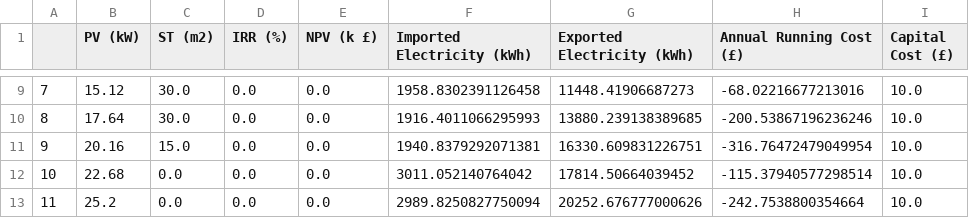
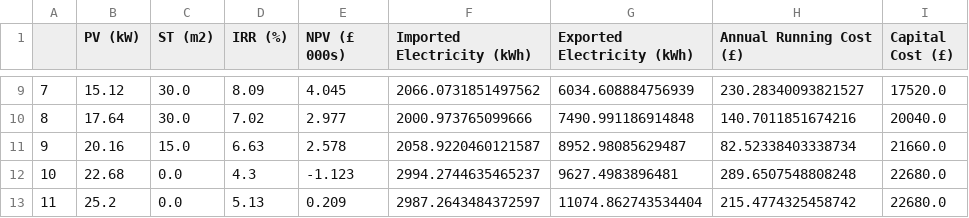
Before and after one commit to gerikcha/PHPP, a CSV file: Results.csv, drawn as a sheet; only a part is shown, gaps mark what is left out; the diff covers the shown part only; the diff names each change by its address in the sheet, - before the commit and + after, or states it on an @@ line.

```diff
--- a/Results.csv
+++ b/Results.csv
-E1: NPV (k £)
+E1: NPV (£ 000s)
-D9 (IRR (%)): 0.0
+D9 (IRR (%)): 8.09
-E9 (NPV (£ 000s)): 0.0
+E9 (NPV (£ 000s)): 4.045
-F9 (Imported Electricity (kWh)): 1958.8302391126458
+F9 (Imported Electricity (kWh)): 2066.0731851497562
-G9 (Exported Electricity (kWh)): 11448.41906687273
+G9 (Exported Electricity (kWh)): 6034.608884756939
-H9 (Annual Running Cost (£)): -68.02216677213016
+H9 (Annual Running Cost (£)): 230.28340093821527
-I9 (Capital Cost (£)): 10.0
+I9 (Capital Cost (£)): 17520.0
-D10 (IRR (%)): 0.0
+D10 (IRR (%)): 7.02
-E10 (NPV (£ 000s)): 0.0
+E10 (NPV (£ 000s)): 2.977
-F10 (Imported Electricity (kWh)): 1916.4011066295993
+F10 (Imported Electricity (kWh)): 2000.973765099666
-G10 (Exported Electricity (kWh)): 13880.239138389685
+G10 (Exported Electricity (kWh)): 7490.991186914848
-H10 (Annual Running Cost (£)): -200.53867196236246
+H10 (Annual Running Cost (£)): 140.7011851674216
-I10 (Capital Cost (£)): 10.0
+I10 (Capital Cost (£)): 20040.0
-D11 (IRR (%)): 0.0
+D11 (IRR (%)): 6.63
-E11 (NPV (£ 000s)): 0.0
+E11 (NPV (£ 000s)): 2.578
-F11 (Imported Electricity (kWh)): 1940.8379292071381
+F11 (Imported Electricity (kWh)): 2058.9220460121587
-G11 (Exported Electricity (kWh)): 16330.609831226751
+G11 (Exported Electricity (kWh)): 8952.98085629487
-H11 (Annual Running Cost (£)): -316.76472479049954
+H11 (Annual Running Cost (£)): 82.52338403338734
-I11 (Capital Cost (£)): 10.0
+I11 (Capital Cost (£)): 21660.0
-D12 (IRR (%)): 0.0
+D12 (IRR (%)): 4.3
-E12 (NPV (£ 000s)): 0.0
+E12 (NPV (£ 000s)): -1.123
-F12 (Imported Electricity (kWh)): 3011.052140764042
+F12 (Imported Electricity (kWh)): 2994.2744635465237
-G12 (Exported Electricity (kWh)): 17814.50664039452
+G12 (Exported Electricity (kWh)): 9627.4983896481
-H12 (Annual Running Cost (£)): -115.37940577298514
+H12 (Annual Running Cost (£)): 289.6507548808248
-I12:I13 (Capital Cost (£)): 10.0
+I12:I13 (Capital Cost (£)): 22680.0
-D13 (IRR (%)): 0.0
+D13 (IRR (%)): 5.13
-E13 (NPV (£ 000s)): 0.0
+E13 (NPV (£ 000s)): 0.209
-F13 (Imported Electricity (kWh)): 2989.8250827750094
+F13 (Imported Electricity (kWh)): 2987.2643484372597
-G13 (Exported Electricity (kWh)): 20252.676777000626
+G13 (Exported Electricity (kWh)): 11074.862743534404
-H13 (Annual Running Cost (£)): -242.7538800354664
+H13 (Annual Running Cost (£)): 215.4774325458742
```
Also changed, not shown: 33 edited cells elsewhere in this file, 2 other files.
